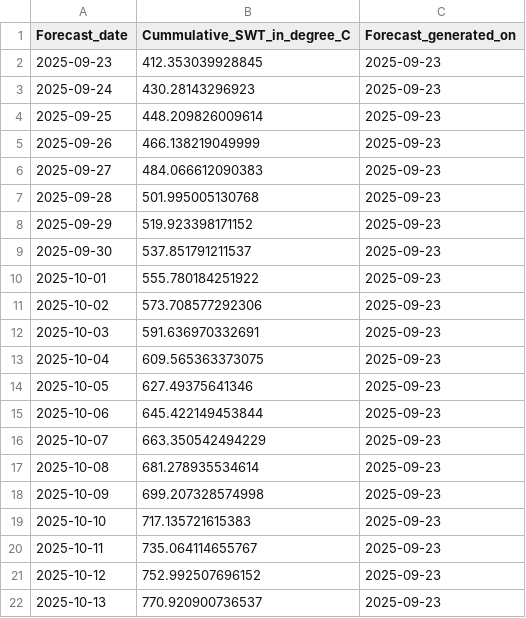
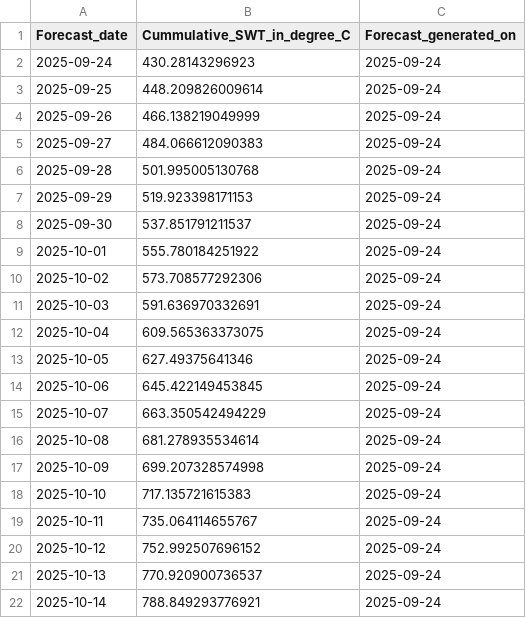
Before and after one commit to RicardoDkIT/Cumm_SWT_forecasts_Lough_Feeagh, a CSV file: Last_forecast_generated_Feeagh_Cummulative_SWT.csv, drawn as a sheet.

```diff
--- a/Last_forecast_generated_Feeagh_Cummulative_SWT.csv
+++ b/Last_forecast_generated_Feeagh_Cummulative_SWT.csv
@@ -1,22 +1,22 @@
 "Forecast_date","Cummulative_SWT_in_degree_C","Forecast_generated_on"
-2025-09-23,412.353039928845,2025-09-23
-2025-09-24,430.28143296923,2025-09-23
-2025-09-25,448.209826009614,2025-09-23
-2025-09-26,466.138219049999,2025-09-23
-2025-09-27,484.066612090383,2025-09-23
-2025-09-28,501.995005130768,2025-09-23
-2025-09-29,519.923398171152,2025-09-23
-2025-09-30,537.851791211537,2025-09-23
-2025-10-01,555.780184251922,2025-09-23
-2025-10-02,573.708577292306,2025-09-23
-2025-10-03,591.636970332691,2025-09-23
-2025-10-04,609.565363373075,2025-09-23
-2025-10-05,627.49375641346,2025-09-23
-2025-10-06,645.422149453844,2025-09-23
-2025-10-07,663.350542494229,2025-09-23
-2025-10-08,681.278935534614,2025-09-23
-2025-10-09,699.207328574998,2025-09-23
-2025-10-10,717.135721615383,2025-09-23
-2025-10-11,735.064114655767,2025-09-23
-2025-10-12,752.992507696152,2025-09-23
-2025-10-13,770.920900736537,2025-09-23
+2025-09-24,430.28143296923,2025-09-24
+2025-09-25,448.209826009614,2025-09-24
+2025-09-26,466.138219049999,2025-09-24
+2025-09-27,484.066612090383,2025-09-24
+2025-09-28,501.995005130768,2025-09-24
+2025-09-29,519.923398171153,2025-09-24
+2025-09-30,537.851791211537,2025-09-24
+2025-10-01,555.780184251922,2025-09-24
+2025-10-02,573.708577292306,2025-09-24
+2025-10-03,591.636970332691,2025-09-24
+2025-10-04,609.565363373075,2025-09-24
+2025-10-05,627.49375641346,2025-09-24
+2025-10-06,645.422149453845,2025-09-24
+2025-10-07,663.350542494229,2025-09-24
+2025-10-08,681.278935534614,2025-09-24
+2025-10-09,699.207328574998,2025-09-24
+2025-10-10,717.135721615383,2025-09-24
+2025-10-11,735.064114655767,2025-09-24
+2025-10-12,752.992507696152,2025-09-24
+2025-10-13,770.920900736537,2025-09-24
+2025-10-14,788.849293776921,2025-09-24
```
Also changed, not shown: Past_sonde_observations_since_2023.csv.
